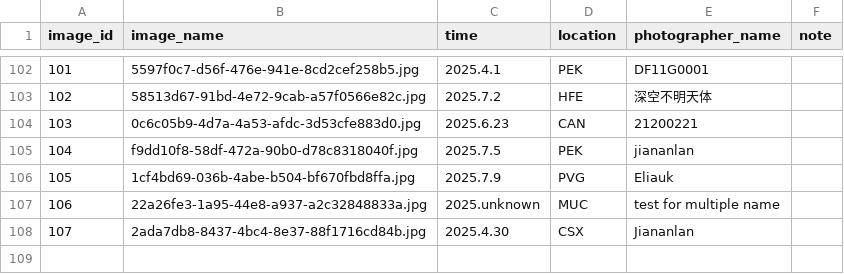
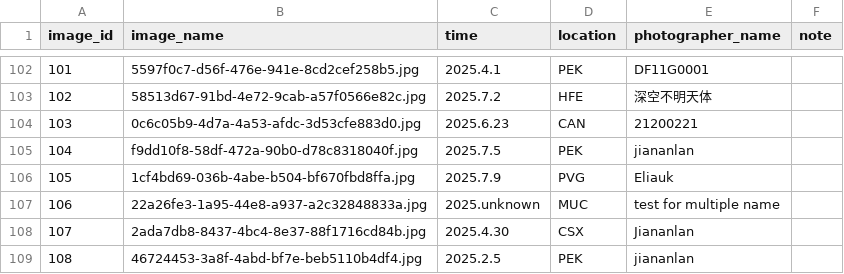
Before and after one commit to CuteNewWebDeveloper/CuteNew_gallery, a CSV file: docs/images/image_log.csv, drawn as a sheet; only a part is shown, gaps mark what is left out.

```diff
--- a/docs/images/image_log.csv
+++ b/docs/images/image_log.csv
@@ -108 +108,2 @@ image_id,image_name,time,location,photographer_name,note
 107,2ada7db8-8437-4bc4-8e37-88f1716cd84b.jpg,2025.4.30,CSX,Jiananlan,
+108,46724453-3a8f-4abd-bf7e-beb5110b4df4.jpg,2025.2.5,PEK,jiananlan,
```
Also changed, not shown: 8 other files.
